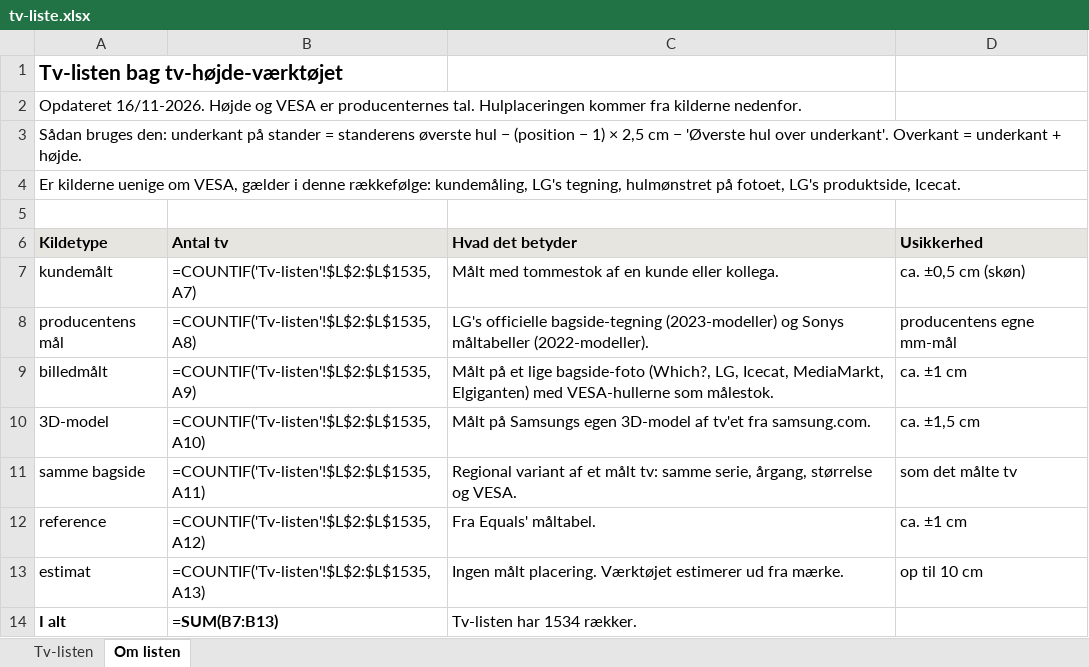
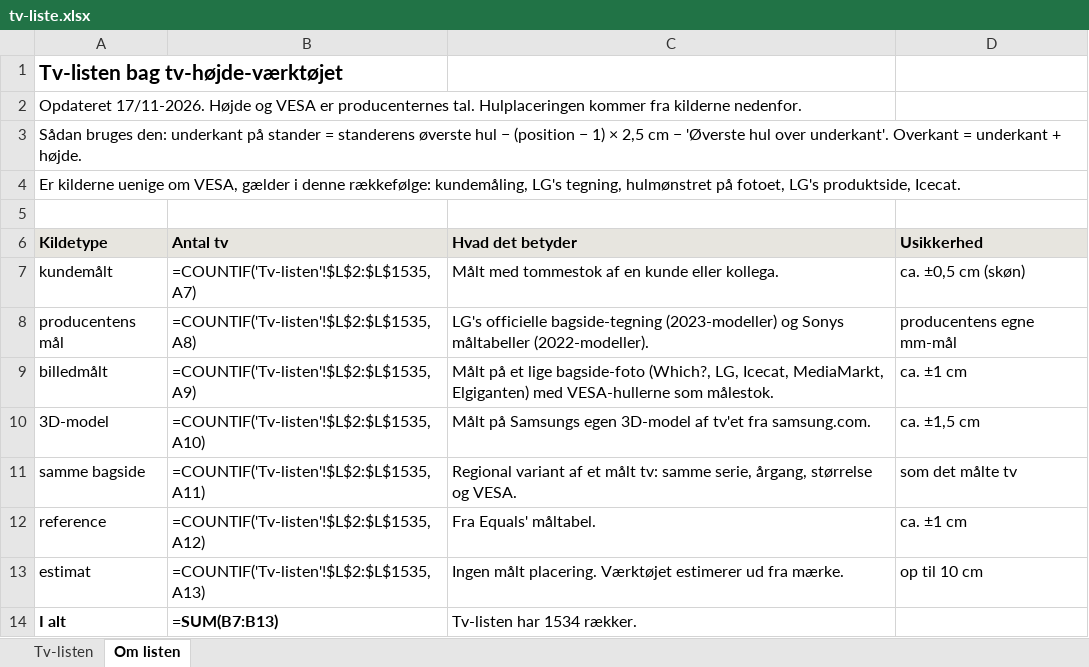
Before and after one commit to pedestal-aps/pedestal-insights, an Excel workbook: tv-hoejde/tv-liste.xlsx, sheet Om listen, drawn as a sheet; values as stored, in another font and other column widths than the file's, no borders; formulas without a stored value are shown as written; the diff names each change by its address in the sheet, - before the commit and + after, or states it on an @@ line.

```diff
--- a/tv-hoejde/tv-liste.xlsx (sheet Om listen)
+++ b/tv-hoejde/tv-liste.xlsx (sheet Om listen)
-A2 (Kildetype): Opdateret 16/11-2026. Højde og…
+A2 (Kildetype): Opdateret 17/11-2026. Højde og…
```
Also changed, not shown: sheet Tv-listen, 3 other files.
